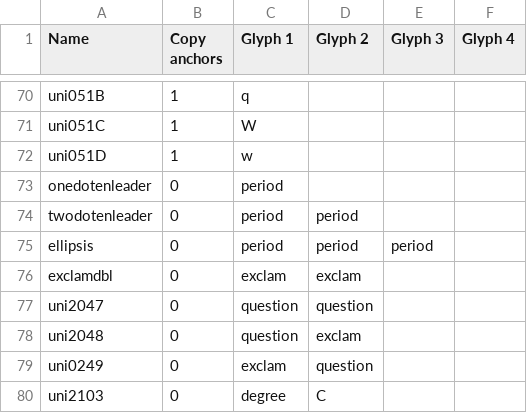
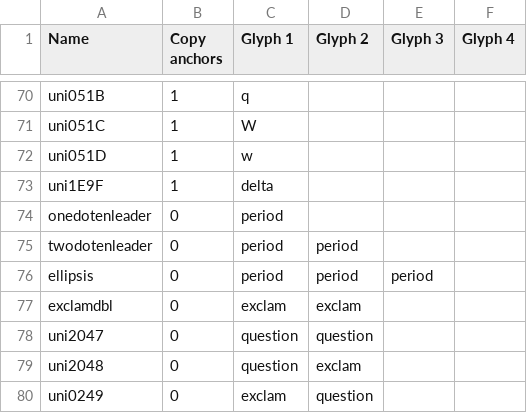
Before and after one commit to Corne2Plum3/Giphurs, a CSV file: sources/composite_glyphs.csv, drawn as a sheet; only a part is shown, gaps mark what is left out; the shorter side is filled out with more unchanged rows; the diff names each change by its address in the sheet, - before the commit and + after, or states it on an @@ line.

Commit message:
Implement italics for glyphs up to U+1EFF (NOT tested)

```diff
--- a/sources/composite_glyphs.csv
+++ b/sources/composite_glyphs.csv
+row 73: uni1E9F | 1 | delta
```
Also changed, not shown: 37 other files.
